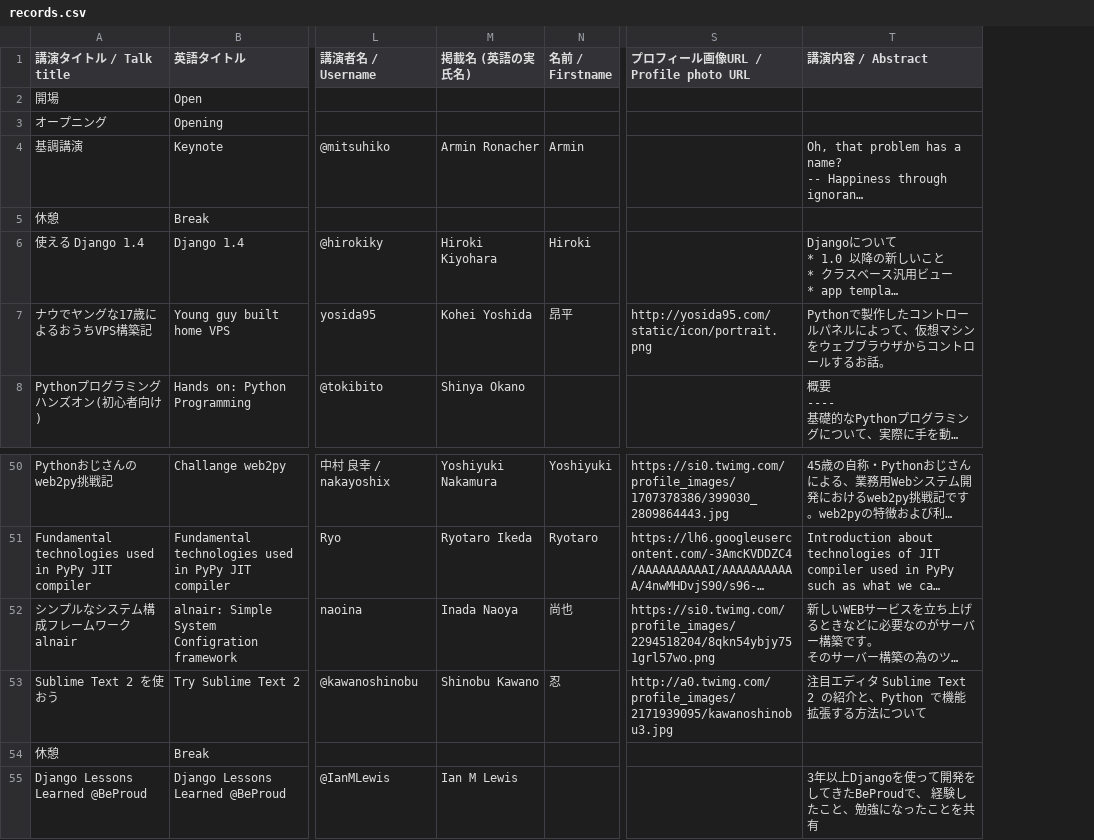
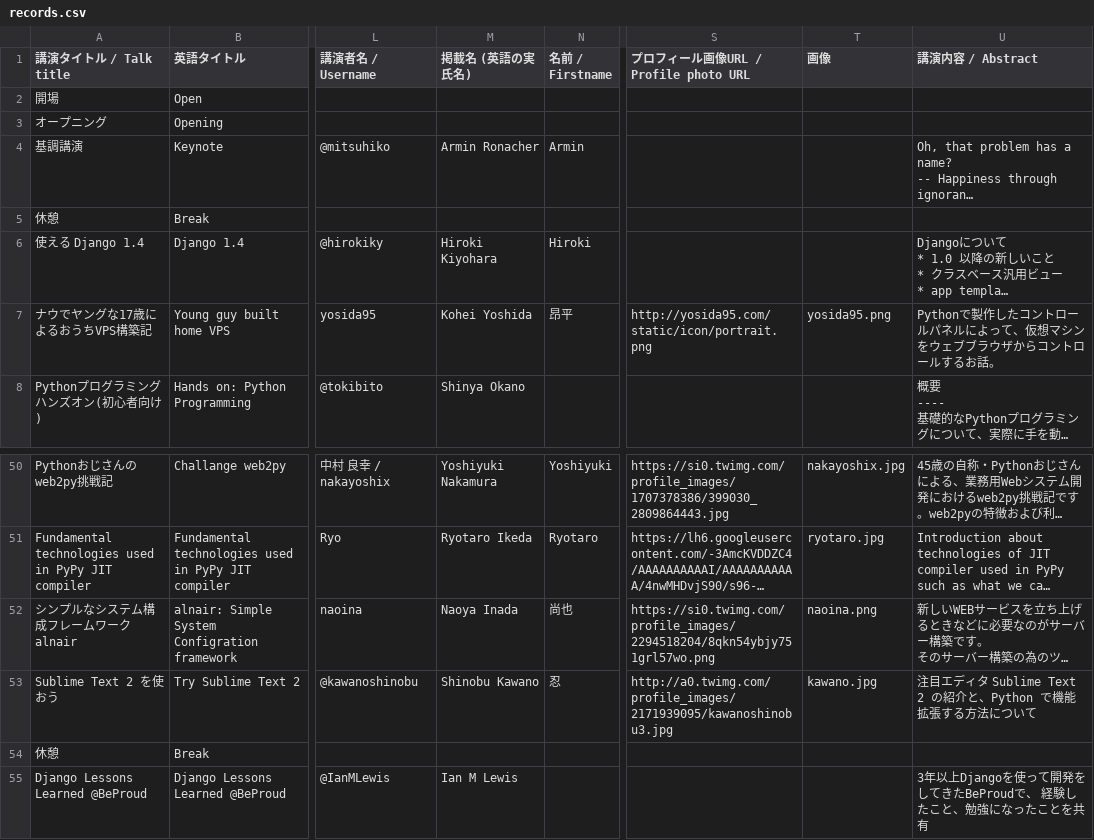
Before and after one commit to pyconjp/2012.pycon.jp, a CSV file: convert/timetable/records.csv, drawn as a sheet; only a part is shown, gaps mark what is left out; long unchanged cells end in …; the diff names each change by its address in the sheet, - before the commit and + after, or states it on an @@ line.

```diff
--- a/convert/timetable/records.csv
+++ b/convert/timetable/records.csv
+column T (画像), row 7: yosida95.png; rows 50-53: nakayoshix.jpg | ryotaro.jpg | naoina.png | kawano.jpg
-M52 (掲載名 (英語の実氏名)): Inada Naoya
+M52 (掲載名 (英語の実氏名)): Naoya Inada
```
Also changed, not shown: 1 other file.
